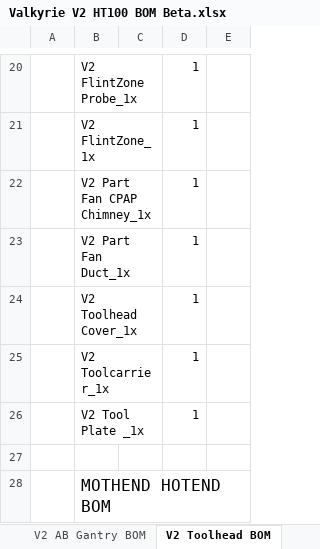
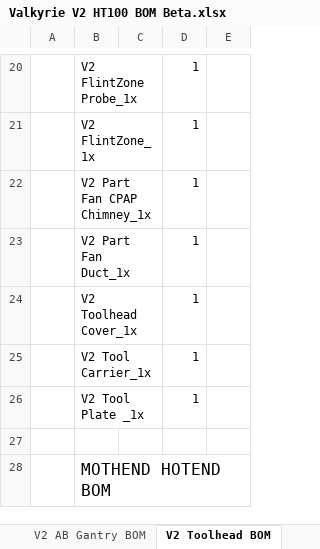
Before and after one commit to RoyBerntsenDesign/Project-Valkyrie, an Excel workbook: V2 BETA/BOM/Valkyrie V2 HT100 BOM Beta.xlsx, sheet V2 Toolhead BOM, drawn as a sheet; only a part is shown, gaps mark what is left out; values as stored, in another font and other column widths than the file's, no borders; charts and pictures and table styles not drawn; the diff names each change by its address in the sheet, - before the commit and + after, or states it on an @@ line.

```diff
--- a/V2 BETA/BOM/Valkyrie V2 HT100 BOM Beta.xlsx (sheet V2 Toolhead BOM)
+++ b/V2 BETA/BOM/Valkyrie V2 HT100 BOM Beta.xlsx (sheet V2 Toolhead BOM)
-B25: V2 Toolcarrier_1x
+B25: V2 Tool Carrier_1x
```
Also changed, not shown: sheet V2 Printed Parts, sheet MISC, formulas that keep their value, charts or pictures, 2 other files.
